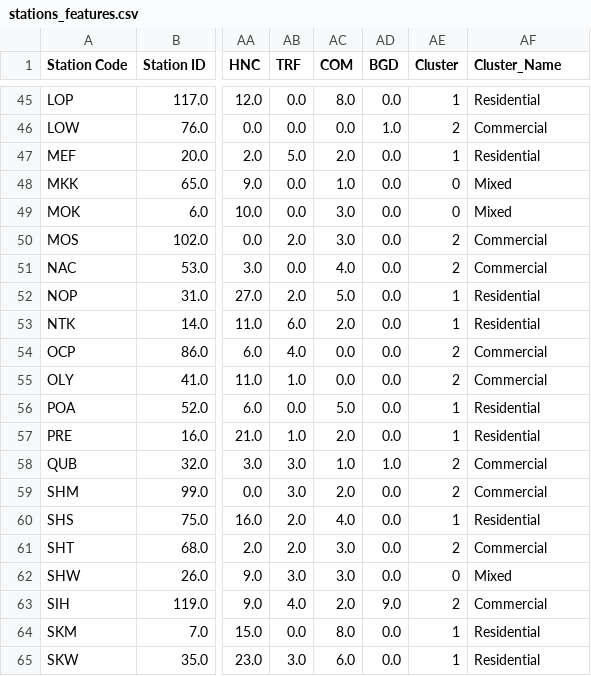
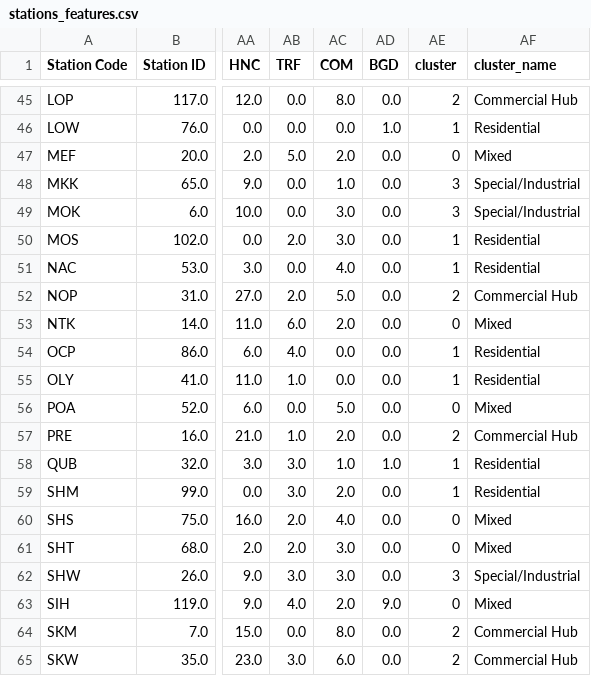
Before and after one commit to Verginius/CS5483_Team-Project_MTR-Stress-Flow-Simulation, a CSV file: data/processed/stations_features.csv, drawn as a sheet; only a part is shown, gaps mark what is left out; the diff covers the shown part only; the diff names each change by its address in the sheet, - before the commit and + after, or states it on an @@ line.

```diff
--- a/data/processed/stations_features.csv
+++ b/data/processed/stations_features.csv
-AE1: Cluster
+AE1: cluster
-AF1: Cluster_Name
+AF1: cluster_name
-AE45 (cluster): 1
+AE45 (cluster): 2
-AF45 (cluster_name): Residential
+AF45 (cluster_name): Commercial Hub
-AE46 (cluster): 2
+AE46 (cluster): 1
-AF46 (cluster_name): Commercial
+AF46 (cluster_name): Residential
-AE47 (cluster): 1
+AE47 (cluster): 0
-AF47 (cluster_name): Residential
+AF47 (cluster_name): Mixed
-AE48:AE49 (cluster): 0
+AE48:AE49 (cluster): 3
-AF48:AF49 (cluster_name): Mixed
+AF48:AF49 (cluster_name): Special/Industrial
-AE50:AE51 (cluster): 2
+AE50:AE51 (cluster): 1
-AF50:AF51 (cluster_name): Commercial
+AF50:AF51 (cluster_name): Residential
-AE52 (cluster): 1
+AE52 (cluster): 2
-AF52 (cluster_name): Residential
+AF52 (cluster_name): Commercial Hub
-AE53 (cluster): 1
+AE53 (cluster): 0
-AF53 (cluster_name): Residential
+AF53 (cluster_name): Mixed
-AE54:AE55 (cluster): 2
+AE54:AE55 (cluster): 1
-AF54:AF55 (cluster_name): Commercial
+AF54:AF55 (cluster_name): Residential
-AE56 (cluster): 1
+AE56 (cluster): 0
-AF56 (cluster_name): Residential
+AF56 (cluster_name): Mixed
-AE57 (cluster): 1
+AE57 (cluster): 2
-AF57 (cluster_name): Residential
+AF57 (cluster_name): Commercial Hub
-AE58:AE59 (cluster): 2
+AE58:AE59 (cluster): 1
-AF58:AF59 (cluster_name): Commercial
+AF58:AF59 (cluster_name): Residential
-AE60 (cluster): 1
+AE60 (cluster): 0
-AF60 (cluster_name): Residential
+AF60 (cluster_name): Mixed
-AE61 (cluster): 2
+AE61 (cluster): 0
-AF61 (cluster_name): Commercial
+AF61 (cluster_name): Mixed
-AE62 (cluster): 0
+AE62 (cluster): 3
-AF62 (cluster_name): Mixed
+AF62 (cluster_name): Special/Industrial
-AE63 (cluster): 2
+AE63 (cluster): 0
-AF63 (cluster_name): Commercial
+AF63 (cluster_name): Mixed
-AE64:AE65 (cluster): 1
+AE64:AE65 (cluster): 2
-AF64:AF65 (cluster_name): Residential
+AF64:AF65 (cluster_name): Commercial Hub
```
Also changed, not shown: 152 edited cells elsewhere in this file, data/processed/stations_master.csv, 9 other files.
